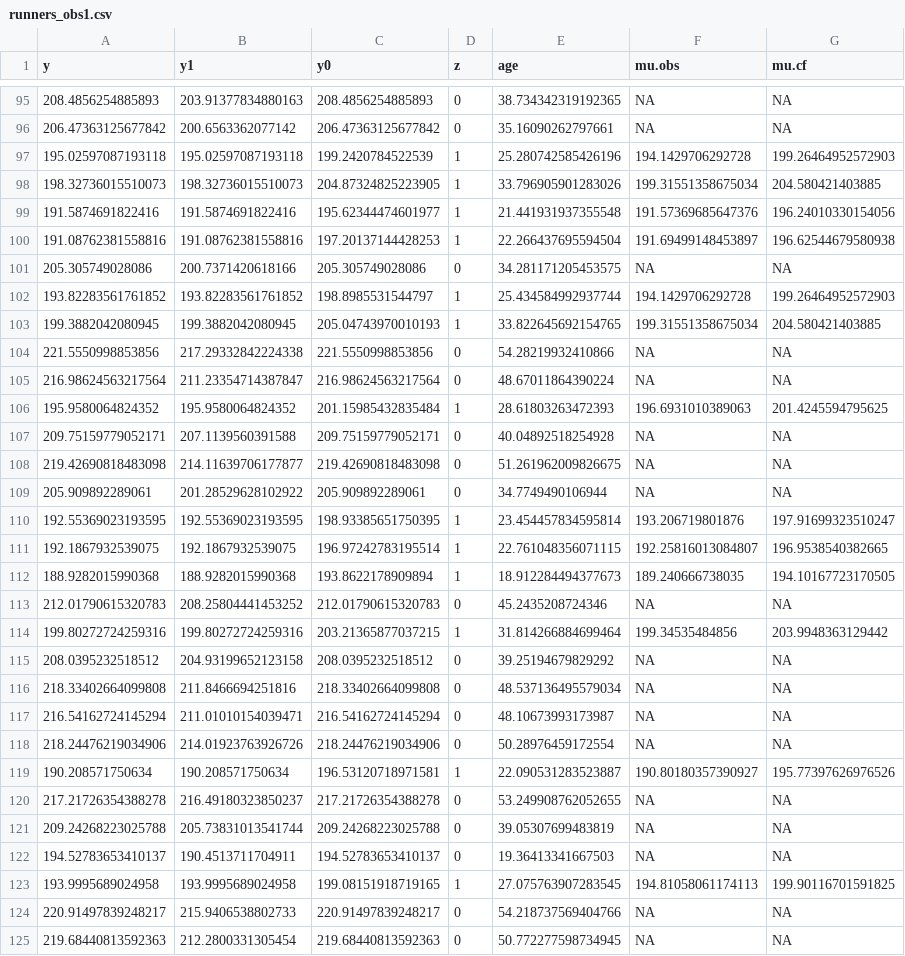
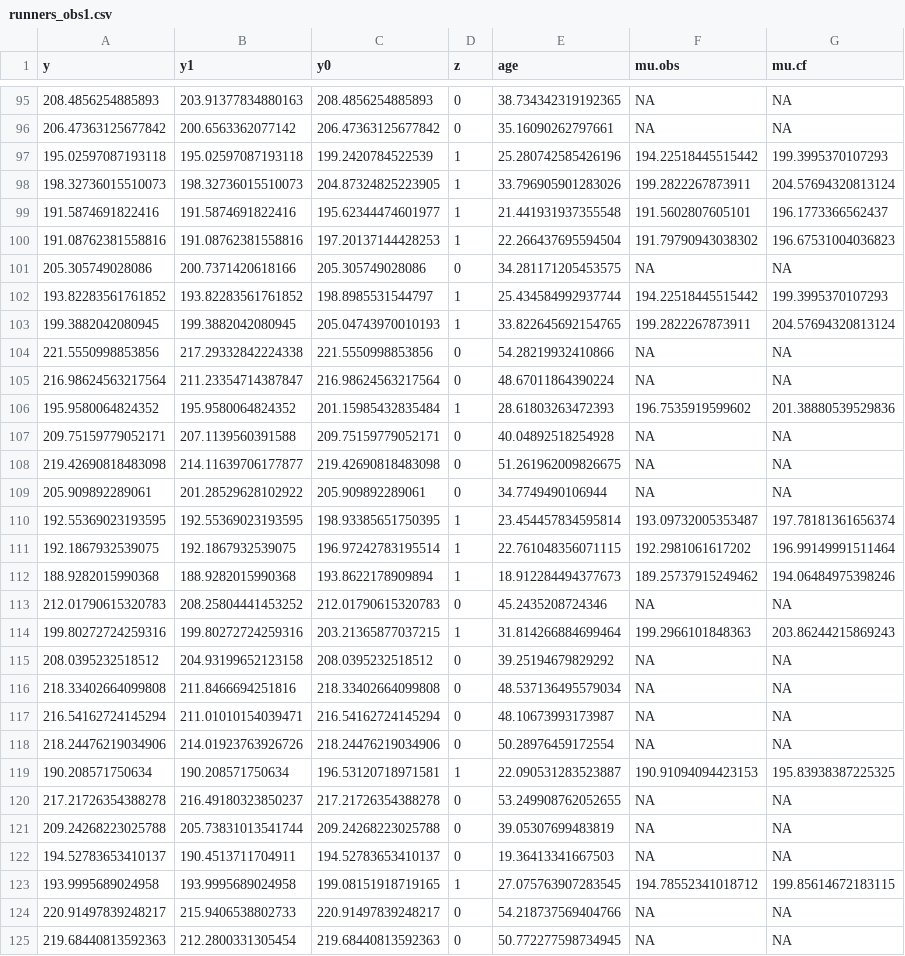
Before and after one commit to priism-center/thinkCausal_dev, a CSV file: thinkCausal/inst/extdata/runners_obs1.csv, drawn as a sheet; only a part is shown, gaps mark what is left out; the diff covers the shown part only.

```diff
--- a/thinkCausal/inst/extdata/runners_obs1.csv
+++ b/thinkCausal/inst/extdata/runners_obs1.csv
@@ -96,12 +96,12 @@ y,y1,y0,z,age,mu.obs,mu.cf
 206.47363125677842,200.6563362077142,206.47363125677842,0,35.16090262797661,NA,NA
-195.02597087193118,195.02597087193118,199.2420784522539,1,25.280742585426196,194.1429706292728,199.26464952572903
-198.32736015510073,198.32736015510073,204.87324825223905,1,33.796905901283026,199.31551358675034,204.580421403885
-191.5874691822416,191.5874691822416,195.62344474601977,1,21.441931937355548,191.57369685647376,196.24010330154056
-191.08762381558816,191.08762381558816,197.20137144428253,1,22.266437695594504,191.69499148453897,196.62544679580938
+195.02597087193118,195.02597087193118,199.2420784522539,1,25.280742585426196,194.22518445515442,199.3995370107293
+198.32736015510073,198.32736015510073,204.87324825223905,1,33.796905901283026,199.2822267873911,204.57694320813124
+191.5874691822416,191.5874691822416,195.62344474601977,1,21.441931937355548,191.5602807605101,196.1773366562437
+191.08762381558816,191.08762381558816,197.20137144428253,1,22.266437695594504,191.79790943038302,196.67531004036823
 205.305749028086,200.7371420618166,205.305749028086,0,34.281171205453575,NA,NA
-193.82283561761852,193.82283561761852,198.8985531544797,1,25.434584992937744,194.1429706292728,199.26464952572903
-199.3882042080945,199.3882042080945,205.04743970010193,1,33.822645692154765,199.31551358675034,204.580421403885
+193.82283561761852,193.82283561761852,198.8985531544797,1,25.434584992937744,194.22518445515442,199.3995370107293
+199.3882042080945,199.3882042080945,205.04743970010193,1,33.822645692154765,199.2822267873911,204.57694320813124
 221.5550998853856,217.29332842224338,221.5550998853856,0,54.28219932410866,NA,NA
 216.98624563217564,211.23354714387847,216.98624563217564,0,48.67011864390224,NA,NA
-195.9580064824352,195.9580064824352,201.15985432835484,1,28.61803263472393,196.6931010389063,201.4245594795625
+195.9580064824352,195.9580064824352,201.15985432835484,1,28.61803263472393,196.7535919599602,201.38880539529836
 209.75159779052171,207.1139560391588,209.75159779052171,0,40.04892518254928,NA,NA
@@ -109,7 +109,7 @@ y,y1,y0,z,age,mu.obs,mu.cf
 205.909892289061,201.28529628102922,205.909892289061,0,34.7749490106944,NA,NA
-192.55369023193595,192.55369023193595,198.93385651750395,1,23.454457834595814,193.206719801876,197.91699323510247
-192.1867932539075,192.1867932539075,196.97242783195514,1,22.761048356071115,192.25816013084807,196.9538540382665
-188.9282015990368,188.9282015990368,193.8622178909894,1,18.912284494377673,189.240666738035,194.10167723170505
+192.55369023193595,192.55369023193595,198.93385651750395,1,23.454457834595814,193.09732005353487,197.78181361656374
+192.1867932539075,192.1867932539075,196.97242783195514,1,22.761048356071115,192.2981061617202,196.99149991511464
+188.9282015990368,188.9282015990368,193.8622178909894,1,18.912284494377673,189.25737915249462,194.06484975398246
 212.01790615320783,208.25804441453252,212.01790615320783,0,45.2435208724346,NA,NA
-199.80272724259316,199.80272724259316,203.21365877037215,1,31.814266884699464,199.34535484856,203.9948363129442
+199.80272724259316,199.80272724259316,203.21365877037215,1,31.814266884699464,199.2966101848363,203.86244215869243
 208.0395232518512,204.93199652123158,208.0395232518512,0,39.25194679829292,NA,NA
@@ -118,3 +118,3 @@ y,y1,y0,z,age,mu.obs,mu.cf
 218.24476219034906,214.01923763926726,218.24476219034906,0,50.28976459172554,NA,NA
-190.208571750634,190.208571750634,196.53120718971581,1,22.090531283523887,190.80180357390927,195.77397626976526
+190.208571750634,190.208571750634,196.53120718971581,1,22.090531283523887,190.91094094423153,195.83938387225325
 217.21726354388278,216.49180323850237,217.21726354388278,0,53.249908762052655,NA,NA
@@ -122,3 +122,3 @@ y,y1,y0,z,age,mu.obs,mu.cf
 194.52783653410137,190.4513711704911,194.52783653410137,0,19.36413341667503,NA,NA
-193.9995689024958,193.9995689024958,199.08151918719165,1,27.075763907283545,194.81058061174113,199.90116701591825
+193.9995689024958,193.9995689024958,199.08151918719165,1,27.075763907283545,194.78552341018712,199.85614672183115
 220.91497839248217,215.9406538802733,220.91497839248217,0,54.218737569404766,NA,NA
```
Also changed, not shown: 100 edited cells elsewhere in this file, thinkCausal/inst/extdata/runners_obs2.csv, 35 other files.
